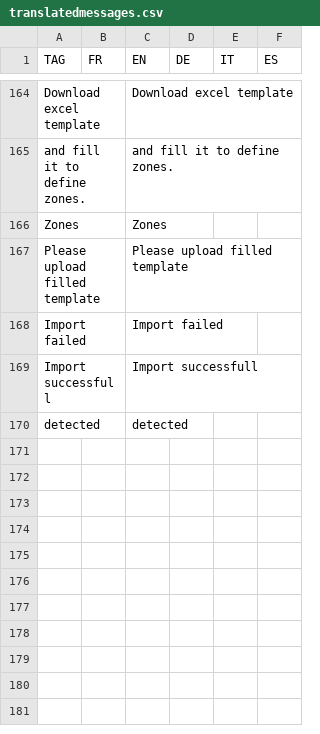
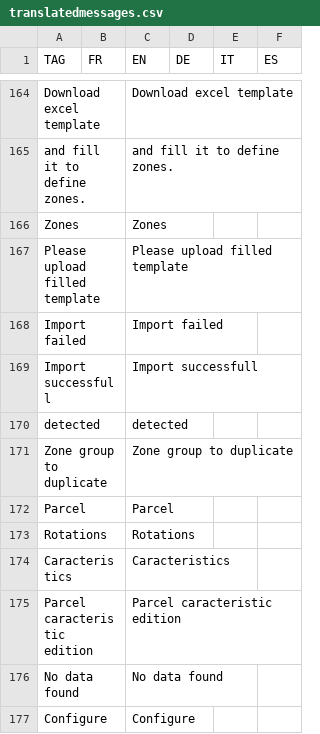
Before and after one commit to hyperplanning/hyperassets, a CSV file: translatedmessages.csv, drawn as a sheet; only a part is shown, gaps mark what is left out; the diff names each change by its address in the sheet, - before the commit and + after, or states it on an @@ line.

Commit message:
Update translatedmessages.csv

```diff
--- a/translatedmessages.csv
+++ b/translatedmessages.csv
+row 171: Zone group to duplicate |  | Zone group to duplicate
+row 172: Parcel |  | Parcel
+row 173: Rotations |  | Rotations
+row 174: Caracteristics |  | Caracteristics
+row 175: Parcel caracteristic edition |  | Parcel caracteristic edition
+row 176: No data found |  | No data found
+row 177: Configure |  | Configure
```
